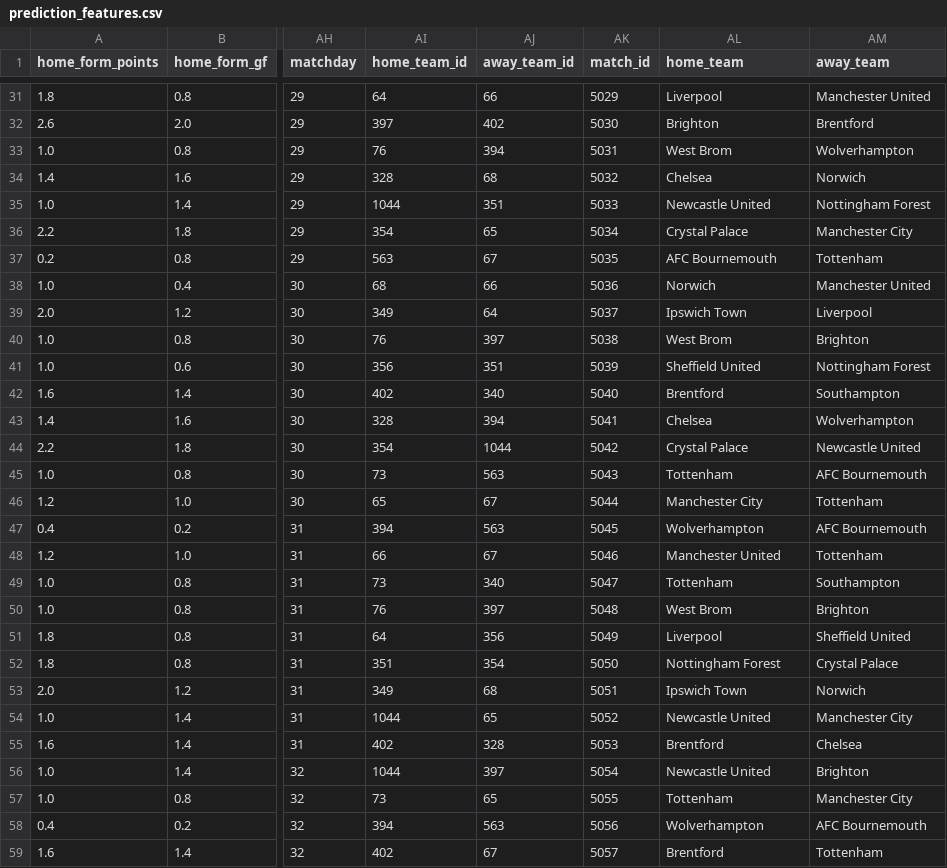
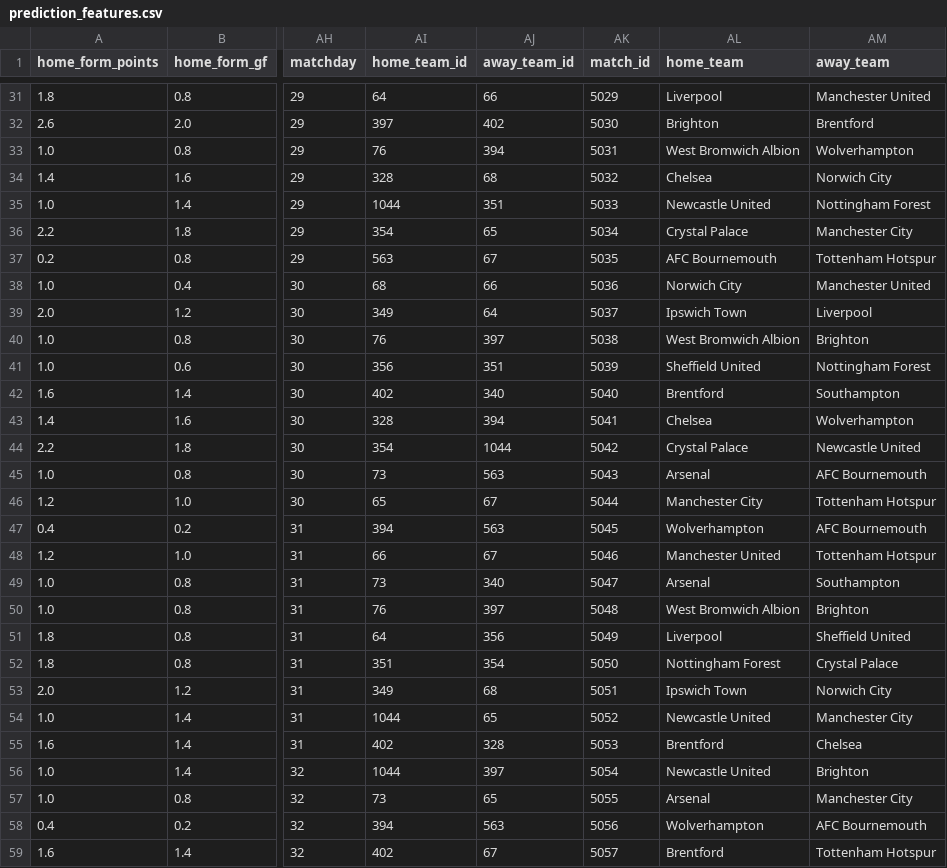
Before and after one commit to thatjelvin/premierleague, a CSV file: data/processed/prediction_features.csv, drawn as a sheet; only a part is shown, gaps mark what is left out; the diff covers the shown part only; the diff names each change by its address in the sheet, - before the commit and + after, or states it on an @@ line.

```diff
--- a/data/processed/prediction_features.csv
+++ b/data/processed/prediction_features.csv
-AL33 (home_team): West Brom
+AL33 (home_team): West Bromwich Albion
-AM34 (away_team): Norwich
+AM34 (away_team): Norwich City
-AM37 (away_team): Tottenham
+AM37 (away_team): Tottenham Hotspur
-AL38 (home_team): Norwich
+AL38 (home_team): Norwich City
-AL40 (home_team): West Brom
+AL40 (home_team): West Bromwich Albion
-AL45 (home_team): Tottenham
+AL45 (home_team): Arsenal
-AM46 (away_team): Tottenham
+AM46 (away_team): Tottenham Hotspur
-AM48 (away_team): Tottenham
+AM48 (away_team): Tottenham Hotspur
-AL49 (home_team): Tottenham
+AL49 (home_team): Arsenal
-AL50 (home_team): West Brom
+AL50 (home_team): West Bromwich Albion
-AM53 (away_team): Norwich
+AM53 (away_team): Norwich City
-AL57 (home_team): Tottenham
+AL57 (home_team): Arsenal
-AM59 (away_team): Tottenham
+AM59 (away_team): Tottenham Hotspur
```
Also changed, not shown: 39 edited cells elsewhere in this file, data/processed/historical_matches.csv, data/processed/remaining_fixtures.csv, 2 other files.
